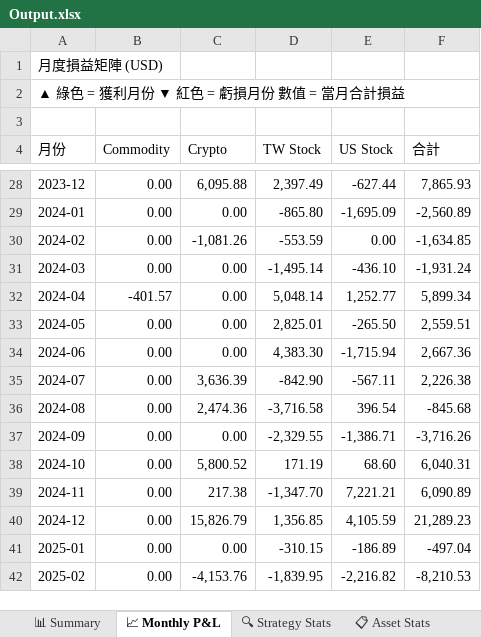
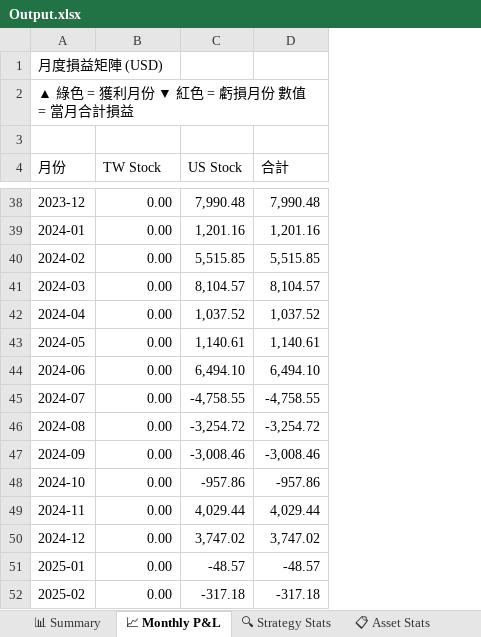
Before and after one commit to RickHSIAO/Quantitative-Trading, an Excel workbook: output/Output.xlsx, sheet 📈 Monthly P&L, drawn as a sheet; only a part is shown, gaps mark what is left out; values as stored, in another font and other column widths than the file's, no cell formats; charts and pictures and conditional formats not drawn; removed rows and columns are numbered as before the commit, all else as after; the diff covers the shown part only; the diff names each change by its address in the sheet, - before the commit and + after, or states it on an @@ line.

```diff
--- a/output/Output.xlsx (sheet 📈 Monthly P&L)
+++ b/output/Output.xlsx (sheet 📈 Monthly P&L)
-column C (Crypto), rows 28-42: 6,095.88 | 0.00 | -1,081.26 | 0.00 | 0.00 | 0.00 | 0.00 | 3,636.39 | 2,474.36 | 0.00 | 5,800.52 | 217.38 | 15,826.79 | 0.00 | -4,153.76
-column D (TW Stock), rows 28-42: 2,397.49 | -865.80 | -553.59 | -1,495.14 | 5,048.14 | 2,825.01 | 4,383.30 | -842.90 | -3,716.58 | -2,329.55 | 171.19 | -1,347.70 | 1,356.85 | -310.15 | -1,839.95
-B4: Commodity
+B4: TW Stock
-C38 (US Stock): -627.44
+C38 (US Stock): 7,990.48
-D38 (合計): 7,865.93
+D38 (合計): 7,990.48
-C39 (US Stock): -1,695.09
+C39 (US Stock): 1,201.16
-D39 (合計): -2,560.89
+D39 (合計): 1,201.16
-C40 (US Stock): 0.00
+C40 (US Stock): 5,515.85
-D40 (合計): -1,634.85
+D40 (合計): 5,515.85
-C41 (US Stock): -436.10
+C41 (US Stock): 8,104.57
-D41 (合計): -1,931.24
+D41 (合計): 8,104.57
-B42 (TW Stock): -401.57
+B42 (TW Stock): 0.00
-C42 (US Stock): 1,252.77
+C42 (US Stock): 1,037.52
-D42 (合計): 5,899.34
+D42 (合計): 1,037.52
-C43 (US Stock): -265.50
+C43 (US Stock): 1,140.61
-D43 (合計): 2,559.51
+D43 (合計): 1,140.61
-C44 (US Stock): -1,715.94
+C44 (US Stock): 6,494.10
-D44 (合計): 2,667.36
+D44 (合計): 6,494.10
-C45 (US Stock): -567.11
+C45 (US Stock): -4,758.55
-D45 (合計): 2,226.38
+D45 (合計): -4,758.55
-C46 (US Stock): 396.54
+C46 (US Stock): -3,254.72
-D46 (合計): -845.68
+D46 (合計): -3,254.72
-C47 (US Stock): -1,386.71
+C47 (US Stock): -3,008.46
-D47 (合計): -3,716.26
+D47 (合計): -3,008.46
-C48 (US Stock): 68.60
+C48 (US Stock): -957.86
-D48 (合計): 6,040.31
+D48 (合計): -957.86
-C49 (US Stock): 7,221.21
+C49 (US Stock): 4,029.44
-D49 (合計): 6,090.89
+D49 (合計): 4,029.44
-C50 (US Stock): 4,105.59
+C50 (US Stock): 3,747.02
-D50 (合計): 21,289.23
+D50 (合計): 3,747.02
-C51 (US Stock): -186.89
+C51 (US Stock): -48.57
-D51 (合計): -497.04
+D51 (合計): -48.57
-C52 (US Stock): -2,216.82
+C52 (US Stock): -317.18
-D52 (合計): -8,210.53
+D52 (合計): -317.18
```
Also changed, not shown: 10 added rows and 82 edited cells elsewhere in this sheet, sheet 📋 All Trades, sheet 📊 Summary, sheet 2024, sheet 2025, sheet 2023, sheet 2022, 5 more sheets, cell formats, charts or pictures, 3 other files.
